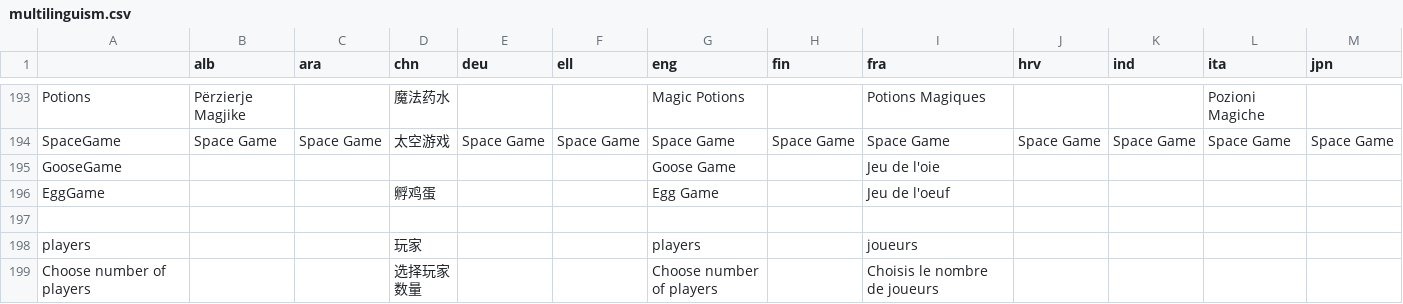
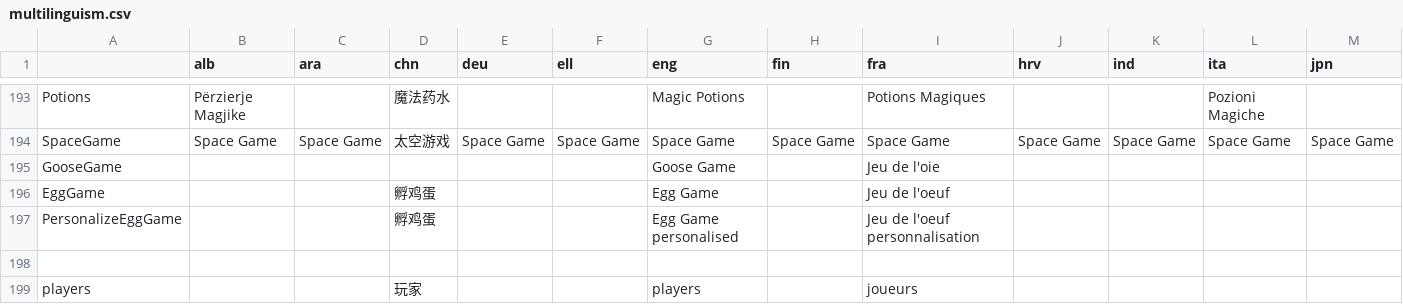
Before and after one commit to GazePlay/GazePlay, a CSV file: gazeplay-core/src/main/resources/data/multilinguism/multilinguism.csv, drawn as a sheet; only a part is shown, gaps mark what is left out; the shorter side is filled out with more unchanged rows; rows hold the shown columns only; the diff names each change by its address in the sheet, - before the commit and + after, or states it on an @@ line.

Commit message:
Création d'un autre launcher pour le jeu de l'oeuf afin de pouvoir y jouer avec des images personnaliser !

```diff
--- a/gazeplay-core/src/main/resources/data/multilinguism/multilinguism.csv
+++ b/gazeplay-core/src/main/resources/data/multilinguism/multilinguism.csv
+row 197: PersonalizeEggGame |  |  | 孵鸡蛋 |  |  | Egg Game personalised |  | Jeu de l'oeuf personnalisation
```
Also changed, not shown: gazeplay-games/src/main/resources/data/multilinguism/multilinguism.csv, 7 other files.
